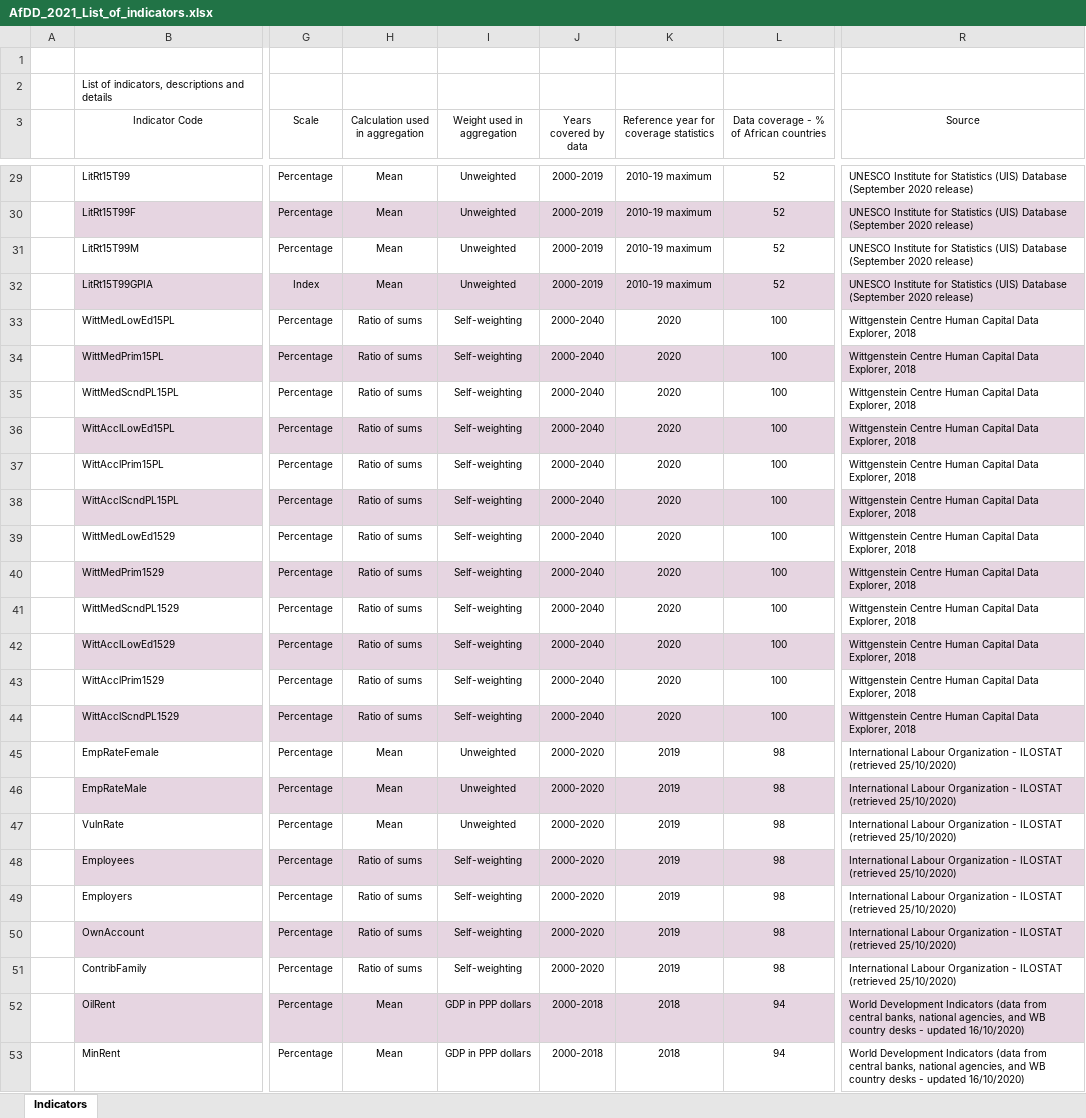
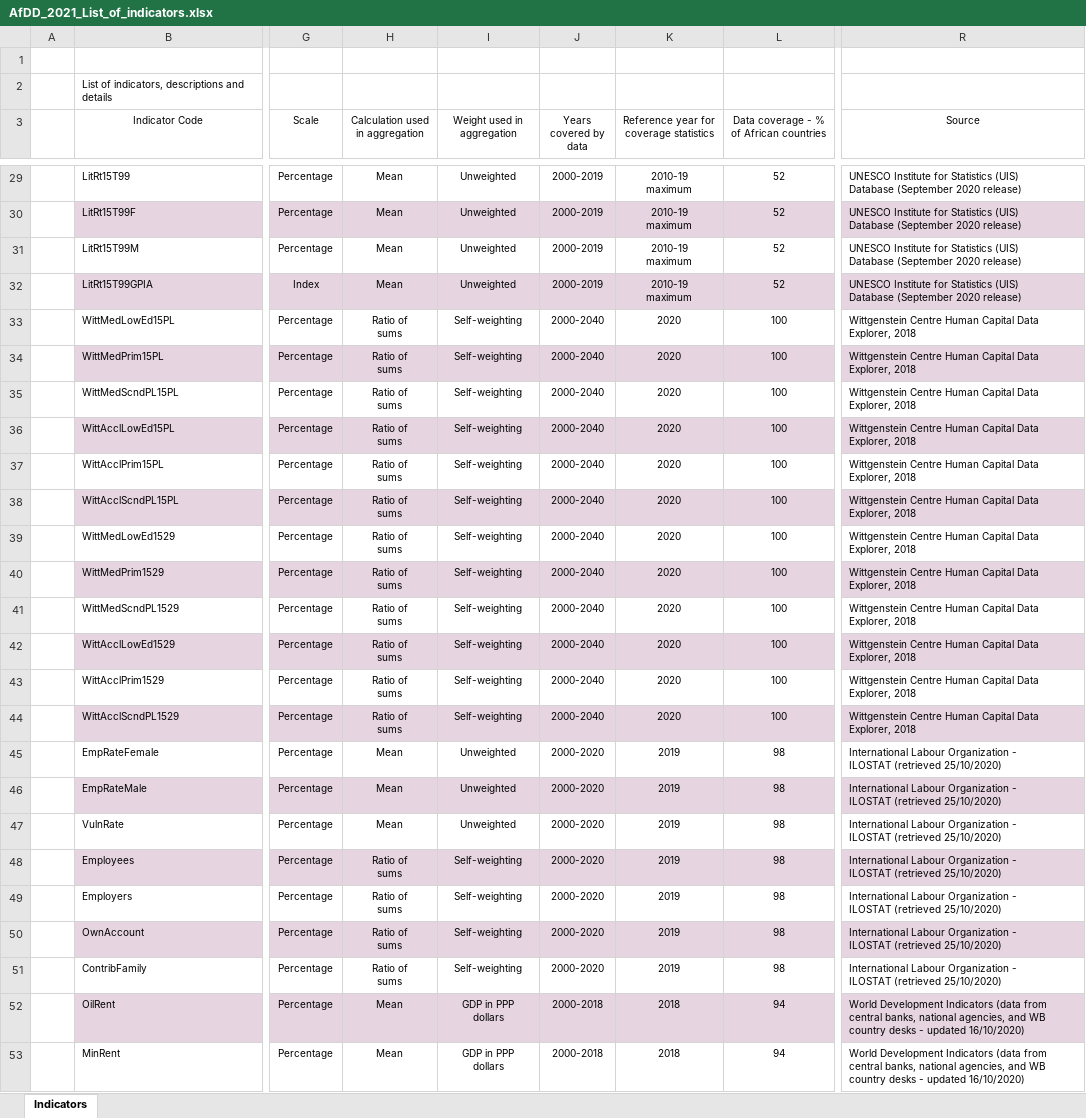
Before and after one commit to AfDDAnnex/AfDDDDAf2021, an Excel workbook: AfDD_2021_List_of_indicators.xlsx, sheet Indicators, drawn as a sheet; only a part is shown, gaps mark what is left out; values as stored, in another font and other column widths than the file's, no borders; table styles not drawn; ↵ is a line break in a cell; the diff covers the shown part only; the diff names each change by its address in the sheet, - before the commit and + after, or states it on an @@ line.

```diff
--- a/AfDD_2021_List_of_indicators.xlsx (sheet Indicators)
+++ b/AfDD_2021_List_of_indicators.xlsx (sheet Indicators)
-K29:K32: 2010-19 maximum
+K29:K32: 2010-19 ↵ maximum
-R29:R32 (Source): …2020 release)
+R29:R32 (Source): …2020 release)
-H33:H44 (Calculation used in aggregation): Ratio of sums
+H33:H44 (Calculation used in aggregation): Ratio of ↵ sums
-R33:R44 (Source): …Explorer, 2018
+R33:R44 (Source): …Explorer, 2018
-R45:R51 (Source): …(retrieved 25/10/2020)
+R45:R51 (Source): …(retrieved 25/10/2020)
-H48:H51 (Calculation used in aggregation): Ratio of sums
+H48:H51 (Calculation used in aggregation): Ratio of ↵ sums
-I52:I53 (Weight used in aggregation): GDP in PPP dollars
+I52:I53 (Weight used in aggregation): GDP in PPP ↵ dollars
-R52:R53 (Source): …updated 16/10/2020)
+R52:R53 (Source): …updated 16/10/2020)
```
Also changed, not shown: 303 edited cells elsewhere in this sheet.
